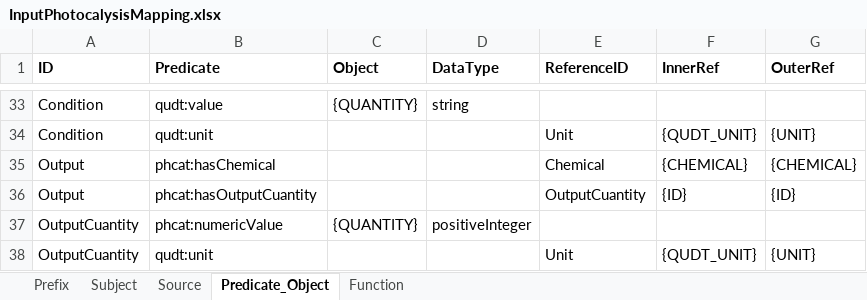
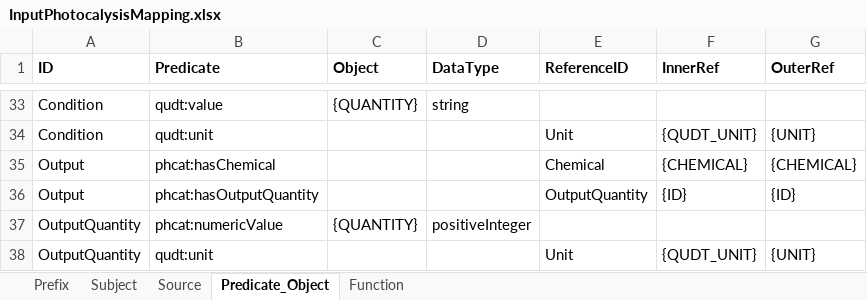
Before and after one commit to SolarChem/solarchem-ontology, an Excel workbook: data_mappeator/InputPhotocalysisMapping.xlsx, sheet Predicate_Object, drawn as a sheet; only a part is shown, gaps mark what is left out; values as stored, in another font and other column widths than the file's, no borders; the diff names each change by its address in the sheet, - before the commit and + after, or states it on an @@ line.

Commit message:
Corregido mapeo
- corregida clase OutputCuantity por OutputQuantity
- corregida propiedad hasOutputCuantity por hasOutputQuantity

```diff
--- a/data_mappeator/InputPhotocalysisMapping.xlsx (sheet Predicate_Object)
+++ b/data_mappeator/InputPhotocalysisMapping.xlsx (sheet Predicate_Object)
-B36 (Predicate): phcat:hasOutputCuantity
+B36 (Predicate): phcat:hasOutputQuantity
-E36 (ReferenceID): OutputCuantity
+E36 (ReferenceID): OutputQuantity
-A37:A38 (ID): OutputCuantity
+A37:A38 (ID): OutputQuantity
```
Also changed, not shown: sheet Subject, sheet Source, 1 other file.
